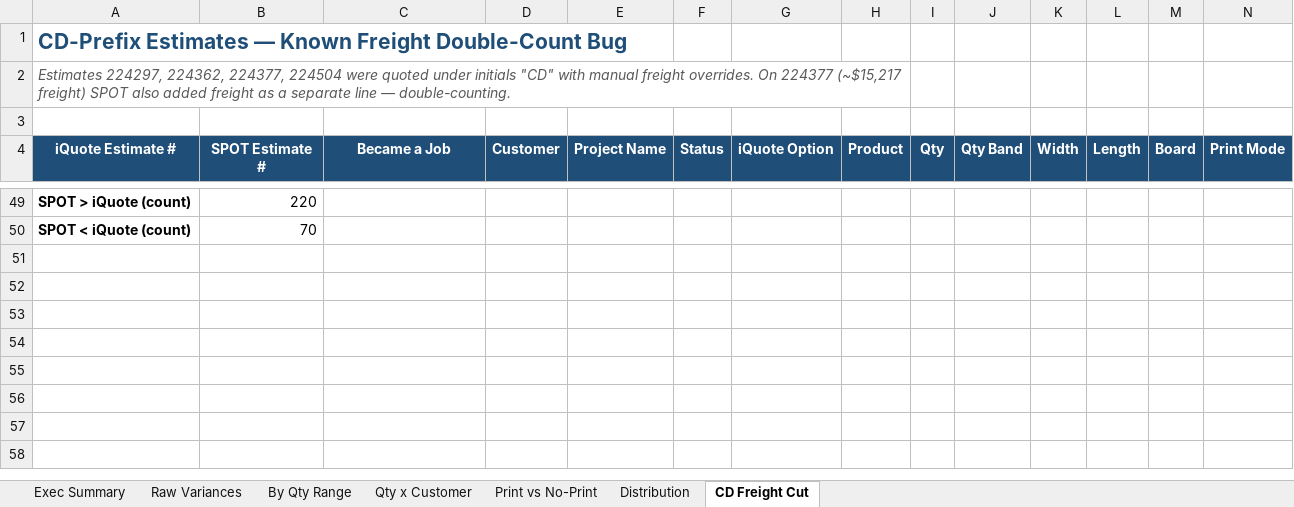
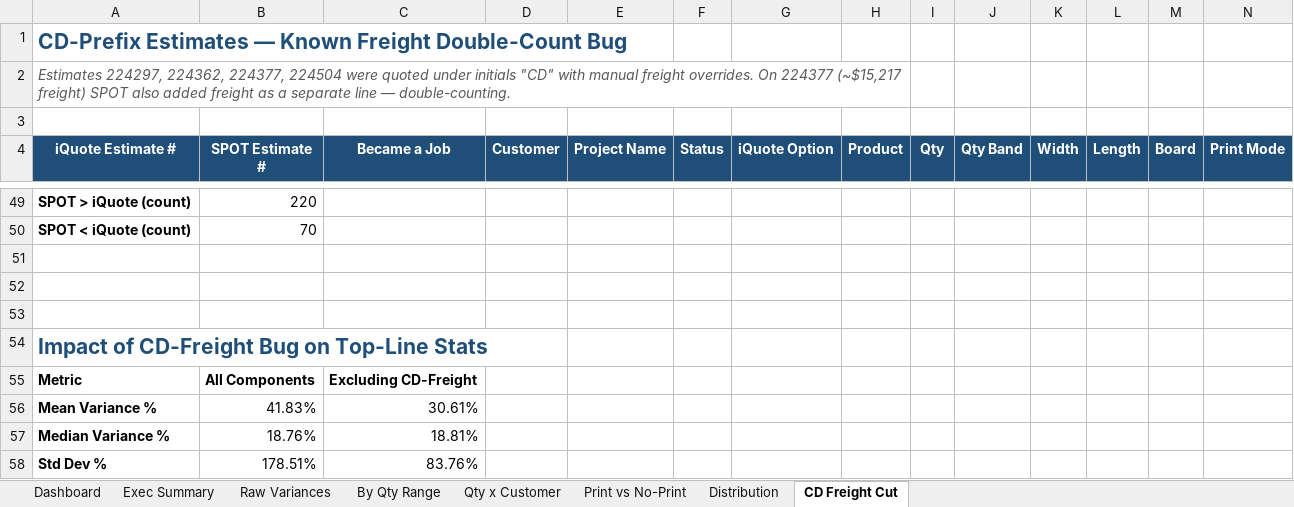
Before and after one commit to ariley-111/SPOT-Cloud-R2.0, an Excel workbook: analysis/SPOT_vs_iQuote_Round2.xlsx, sheet CD Freight Cut, drawn as a sheet; only a part is shown, gaps mark what is left out; values as stored, in another font and other column widths than the file's, no borders; charts and pictures not drawn; rows hold the shown columns only; the diff names each change by its address in the sheet, - before the commit and + after, or states it on an @@ line.

```diff
--- a/analysis/SPOT_vs_iQuote_Round2.xlsx (sheet CD Freight Cut)
+++ b/analysis/SPOT_vs_iQuote_Round2.xlsx (sheet CD Freight Cut)
+sheet tab: Dashboard
+row 51: (empty)
+row 52: (empty)
+row 53: (empty)
+row 54: Impact of CD-Freight Bug on Top-Line Stats
+row 55: Metric | All Components | Excluding CD-Freight
+row 56: Mean Variance % | 41.83% | 30.61%
+row 57: Median Variance % | 18.76% | 18.81%
+row 58: Std Dev % | 178.51% | 83.76%
```
Also changed, not shown: sheet Qty x Customer, sheet Exec Summary, charts or pictures, backend/static_assets/SPOT_vs_iQuote_Round2.xlsx, 1 other file.
